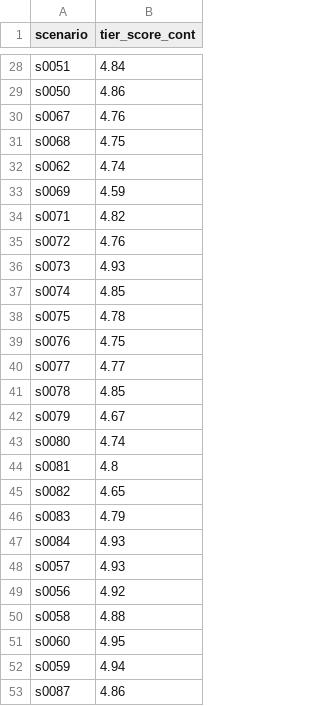
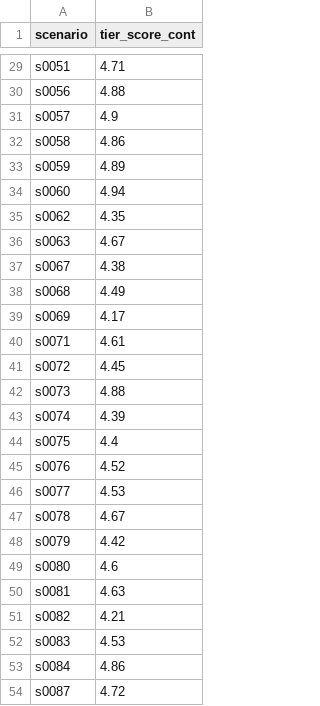
Before and after one commit to berkeley-gif/coeqwal-data-platform, a CSV file: etl/tier_data/staging/WRC_SALMON_AB.csv, drawn as a sheet; only a part is shown, gaps mark what is left out; removed rows and columns are numbered as before the commit, all else as after; the diff covers the shown part only; the diff names each change by its address in the sheet, - before the commit and + after, or states it on an @@ line.

```diff
--- a/etl/tier_data/staging/WRC_SALMON_AB.csv
+++ b/etl/tier_data/staging/WRC_SALMON_AB.csv
-B29 (tier_score_cont): 4.84
+B29 (tier_score_cont): 4.71
+row 30: s0056 | 4.88
+row 31: s0057 | 4.9
-A32 (scenario): s0050
+A32 (scenario): s0058
+row 33: s0059 | 4.89
+row 34: s0060 | 4.94
+row 35: s0062 | 4.35
+row 36: s0063 | 4.67
-B37 (tier_score_cont): 4.76
+B37 (tier_score_cont): 4.38
-B38 (tier_score_cont): 4.75
+B38 (tier_score_cont): 4.49
-row 32: s0062 | 4.74
-B39 (tier_score_cont): 4.59
+B39 (tier_score_cont): 4.17
-B40 (tier_score_cont): 4.82
+B40 (tier_score_cont): 4.61
-B41 (tier_score_cont): 4.76
+B41 (tier_score_cont): 4.45
-B42 (tier_score_cont): 4.93
+B42 (tier_score_cont): 4.88
-B43 (tier_score_cont): 4.85
+B43 (tier_score_cont): 4.39
-B44 (tier_score_cont): 4.78
+B44 (tier_score_cont): 4.4
-B45 (tier_score_cont): 4.75
+B45 (tier_score_cont): 4.52
-B46 (tier_score_cont): 4.77
+B46 (tier_score_cont): 4.53
-B47 (tier_score_cont): 4.85
+B47 (tier_score_cont): 4.67
-B48 (tier_score_cont): 4.67
+B48 (tier_score_cont): 4.42
-B49 (tier_score_cont): 4.74
+B49 (tier_score_cont): 4.6
-B50 (tier_score_cont): 4.8
+B50 (tier_score_cont): 4.63
-B51 (tier_score_cont): 4.65
+B51 (tier_score_cont): 4.21
-B52 (tier_score_cont): 4.79
+B52 (tier_score_cont): 4.53
-B53 (tier_score_cont): 4.93
+B53 (tier_score_cont): 4.86
-row 48: s0057 | 4.93
-row 49: s0056 | 4.92
-row 50: s0058 | 4.88
-row 51: s0060 | 4.95
-row 52: s0059 | 4.94
-B54 (tier_score_cont): 4.86
+B54 (tier_score_cont): 4.72
```
Also changed, not shown: 47 added rows, 2 removed rows and 40 edited cells elsewhere in this file, etl/tier_data/staging/DELTA_ECO.csv, etl/tier_data/staging/ENV_FLOWS.csv, 5 other files.
